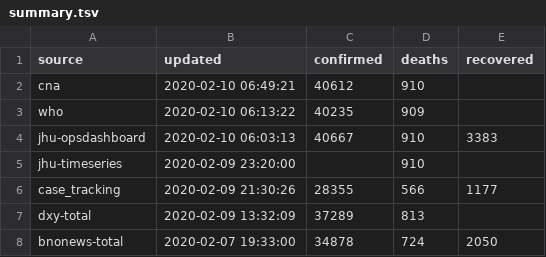
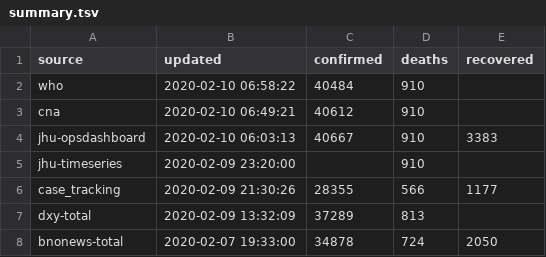
Before and after one commit to smartquark/coronavirus_data, a TSV file: data/summary.tsv, drawn as a sheet.

```diff
--- a/data/summary.tsv
+++ b/data/summary.tsv
@@ -1,4 +1,4 @@
 source	updated	confirmed	deaths	recovered	
+who	2020-02-10 06:58:22	40484	910		
 cna	2020-02-10 06:49:21	40612	910		
-who	2020-02-10 06:13:22	40235	909		
 jhu-opsdashboard	2020-02-10 06:03:13	40667	910	3383	
```
Also changed, not shown: data/who.tsv, 1 other file.
